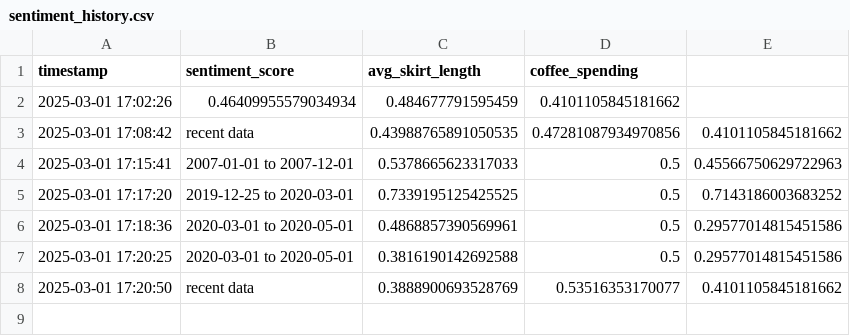
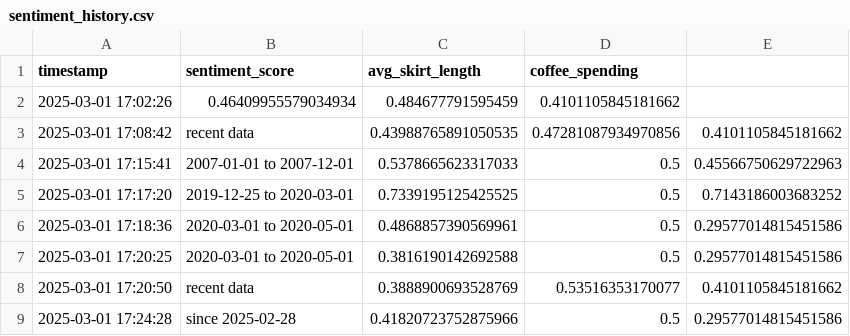
Before and after one commit to yellowlagoo/hacktheburgh25, a CSV file: results/sentiment_history.csv, drawn as a sheet.

Commit message:
trying to make the coffee weather lin reg model

```diff
--- a/results/sentiment_history.csv
+++ b/results/sentiment_history.csv
@@ -8 +8,2 @@ timestamp,sentiment_score,avg_skirt_length,coffee_spending
 2025-03-01 17:20:50,recent data,0.3888900693528769,0.53516353170077,0.4101105845181662
+2025-03-01 17:24:28,since 2025-02-28,0.41820723752875966,0.5,0.29577014815451586
```
Also changed, not shown: 6 other files.
